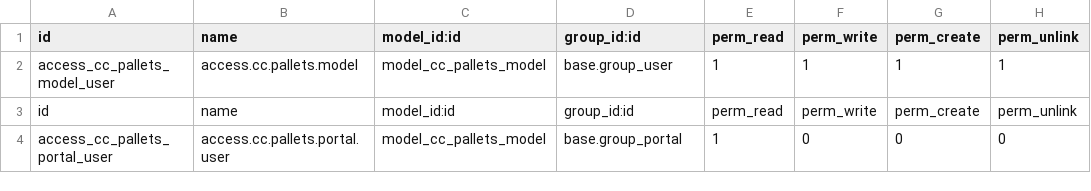
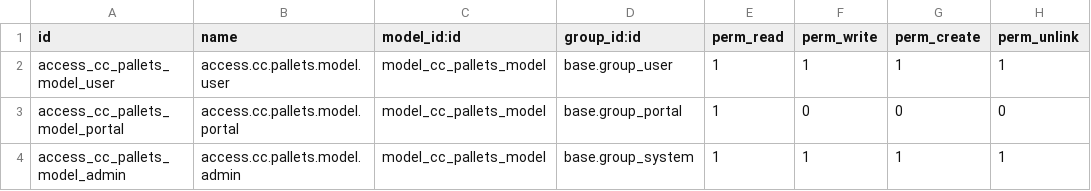
Before and after one commit to pmolla/CC-Pallets, a CSV file: cc_pallets_module/security/ir.model.access.csv, drawn as a sheet.

Commit message:
update

```diff
--- a/cc_pallets_module/security/ir.model.access.csv
+++ b/cc_pallets_module/security/ir.model.access.csv
@@ -1,4 +1,4 @@
 id,name,model_id:id,group_id:id,perm_read,perm_write,perm_create,perm_unlink
-access_cc_pallets_model_user,access.cc.pallets.model,model_cc_pallets_model,base.group_user,1,1,1,1
-id,name,model_id:id,group_id:id,perm_read,perm_write,perm_create,perm_unlink
-access_cc_pallets_portal_user,access.cc.pallets.portal.user,model_cc_pallets_model,base.group_portal,1,0,0,0
+access_cc_pallets_model_user,access.cc.pallets.model.user,model_cc_pallets_model,base.group_user,1,1,1,1
+access_cc_pallets_model_portal,access.cc.pallets.model.portal,model_cc_pallets_model,base.group_portal,1,0,0,0
+access_cc_pallets_model_admin,access.cc.pallets.model.admin,model_cc_pallets_model,base.group_system,1,1,1,1
```
